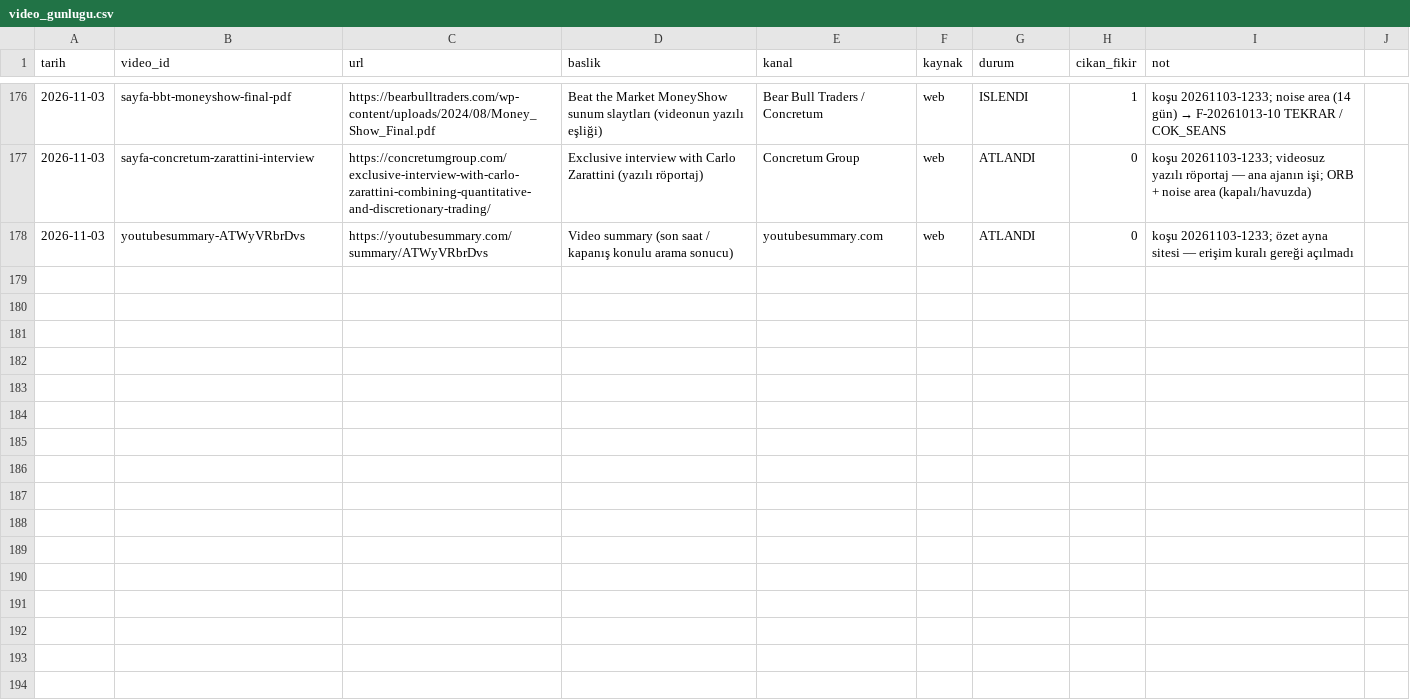
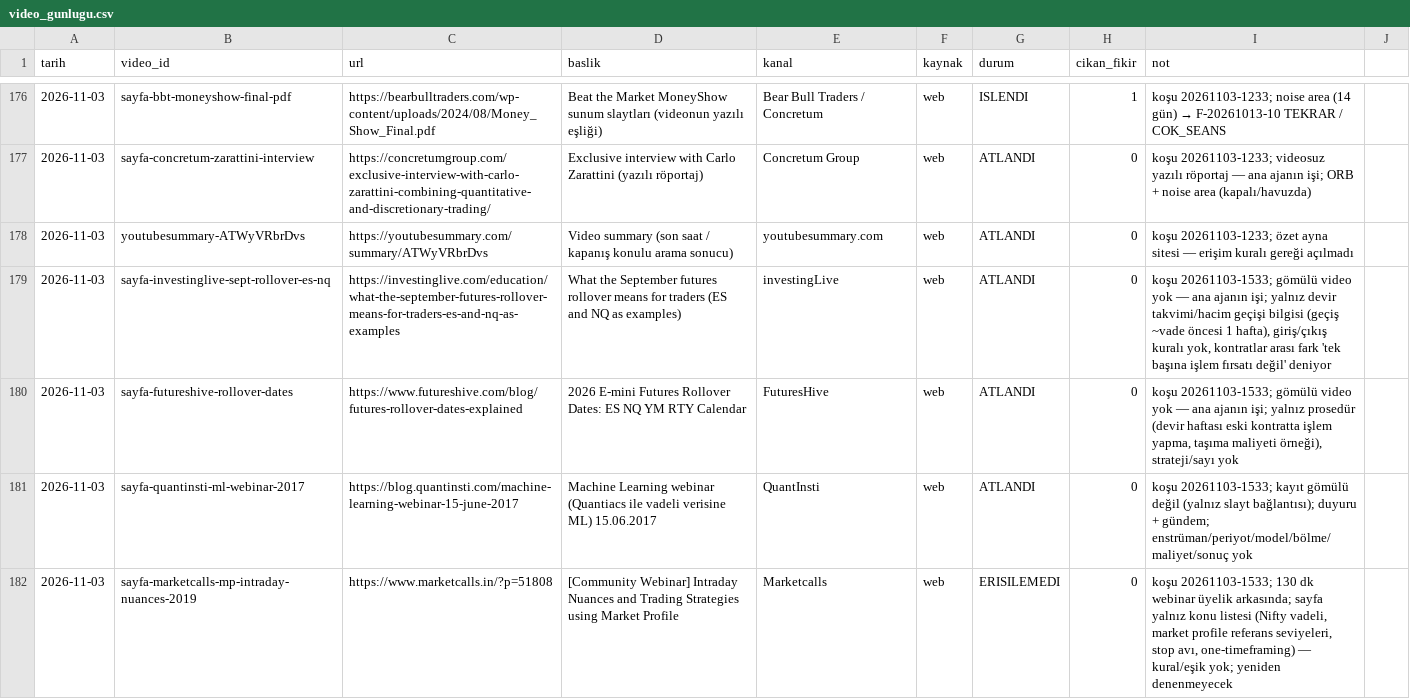
Before and after one commit to Soydan73/xu30-strateji-arastirma, a CSV file: video_gunlugu.csv, drawn as a sheet; only a part is shown, gaps mark what is left out; the diff names each change by its address in the sheet, - before the commit and + after, or states it on an @@ line.

```diff
--- a/video_gunlugu.csv
+++ b/video_gunlugu.csv
+row 179: 2026-11-03 | sayfa-investinglive-sept-rollover-es-nq | https://investinglive.com/education/what-the-september-futures-rollover-means-for-traders-es-and-nq-as-examples | What the September futures rollover means for traders (ES and NQ as examples) | investingLive | web | ATLANDI | 0 | koşu 20261103-1533; gömülü video yok — ana ajanın işi; yalnız devir takvimi/hacim geçişi bilgisi (geçiş ~vade öncesi 1 hafta), giriş/çıkış kuralı yok, kontratlar arası fark 'tek başına işlem fırsatı değil' deniyor
+row 180: 2026-11-03 | sayfa-futureshive-rollover-dates | https://www.futureshive.com/blog/futures-rollover-dates-explained | 2026 E-mini Futures Rollover Dates: ES NQ YM RTY Calendar | FuturesHive | web | ATLANDI | 0 | koşu 20261103-1533; gömülü video yok — ana ajanın işi; yalnız prosedür (devir haftası eski kontratta işlem yapma, taşıma maliyeti örneği), strateji/sayı yok
+row 181: 2026-11-03 | sayfa-quantinsti-ml-webinar-2017 | https://blog.quantinsti.com/machine-learning-webinar-15-june-2017 | Machine Learning webinar (Quantiacs ile vadeli verisine ML) 15.06.2017 | QuantInsti | web | ATLANDI | 0 | koşu 20261103-1533; kayıt gömülü değil (yalnız slayt bağlantısı); duyuru + gündem; enstrüman/periyot/model/bölme/maliyet/sonuç yok
+row 182: 2026-11-03 | sayfa-marketcalls-mp-intraday-nuances-2019 | https://www.marketcalls.in/?p=51808 | [Community Webinar] Intraday Nuances and Trading Strategies using Market Profile | Marketcalls | web | ERISILEMEDI | 0 | koşu 20261103-1533; 130 dk webinar üyelik arkasında; sayfa yalnız konu listesi (Nifty vadeli, market profile referans seviyeleri, stop avı, one-timeframing) — kural/eşik yok; yeniden denenmeyecek
```
Also changed, not shown: havuz.csv, 2 other files.
